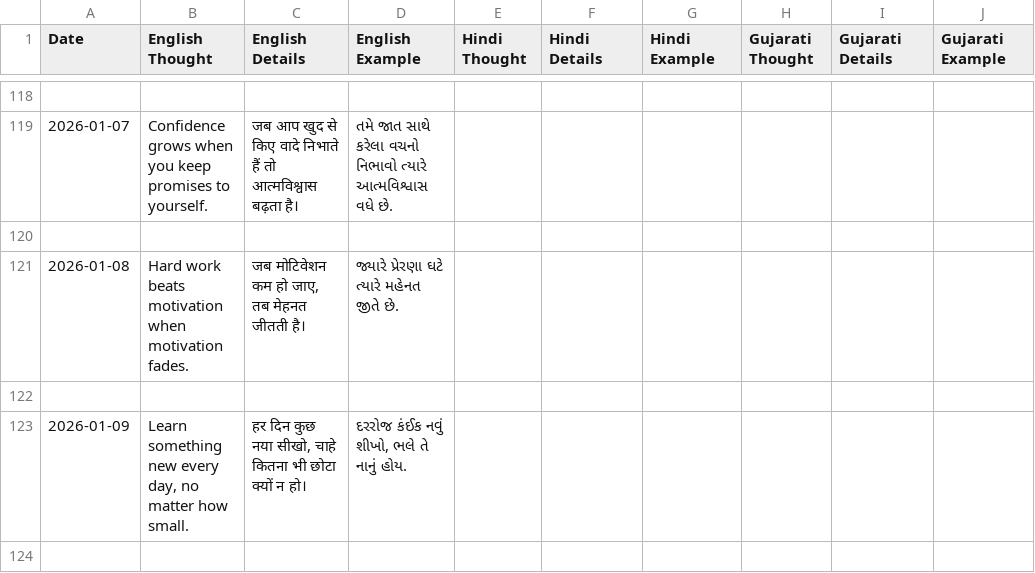
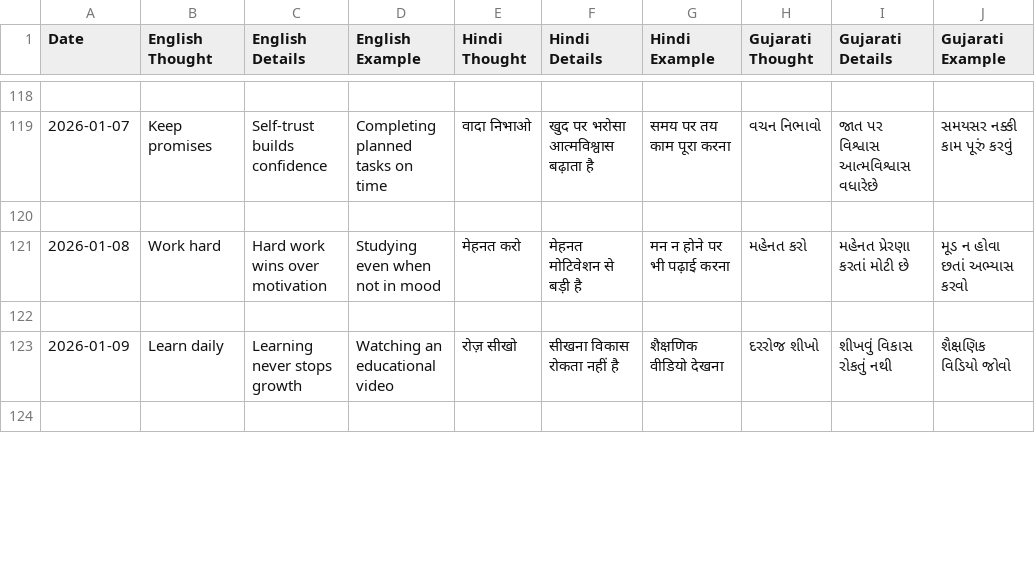
Before and after one commit to radhekrishna08jc-design/Gita-Thoughs-08, a CSV file: Thoughts.csv, drawn as a sheet; only a part is shown, gaps mark what is left out; the diff covers the shown part only.

Commit message:
Update Thoughts.csv

```diff
--- a/Thoughts.csv
+++ b/Thoughts.csv
@@ -118,7 +118,7 @@ Date,English Thought,English Details,English Example,Hindi Thought,Hindi Details
 
-2026-01-07,"Confidence grows when you keep promises to yourself.","जब आप खुद से किए वादे निभाते हैं तो आत्मविश्वास बढ़ता है।","તમે જાત સાથે કરેલા વચનો નિભાવો ત્યારે આત્મવિશ્વાસ વધે છે."
+2026-01-07,Keep promises,Self-trust builds confidence,Completing planned tasks on time,वादा निभाओ,खुद पर भरोसा आत्मविश्वास बढ़ाता है,समय पर तय काम पूरा करना,વચન નિભાવો,જાત પર વિશ્વાસ આત્મવિશ્વાસ વધારેછે,સમયસર નક્કી કામ પૂરું કરવું
 
-2026-01-08,"Hard work beats motivation when motivation fades.","जब मोटिवेशन कम हो जाए, तब मेहनत जीतती है।","જ્યારે પ્રેરણા ઘટે ત્યારે મહેનત જીતે છે."
+2026-01-08,Work hard,Hard work wins over motivation,Studying even when not in mood,मेहनत करो,मेहनत मोटिवेशन से बड़ी है,मन न होने पर भी पढ़ाई करना,મહેનત કરો,મહેનત પ્રેરણા કરતાં મોટી છે,મૂડ ન હોવા છતાં અભ્યાસ કરવો
 
-2026-01-09,"Learn something new every day, no matter how small.","हर दिन कुछ नया सीखो, चाहे कितना भी छोटा क्यों न हो।","દરરોજ કંઈક નવું શીખો, ભલે તે નાનું હોય."
+2026-01-09,Learn daily,Learning never stops growth,Watching an educational video,रोज़ सीखो,सीखना विकास रोकता नहीं है,शैक्षणिक वीडियो देखना,દરરોજ શીખો,શીખવું વિકાસ રોકતું નથી,શૈક્ષણિક વિડિયો જોવો
 
```
Also changed, not shown: 42 removed rows and 63 edited cells elsewhere in this file.
